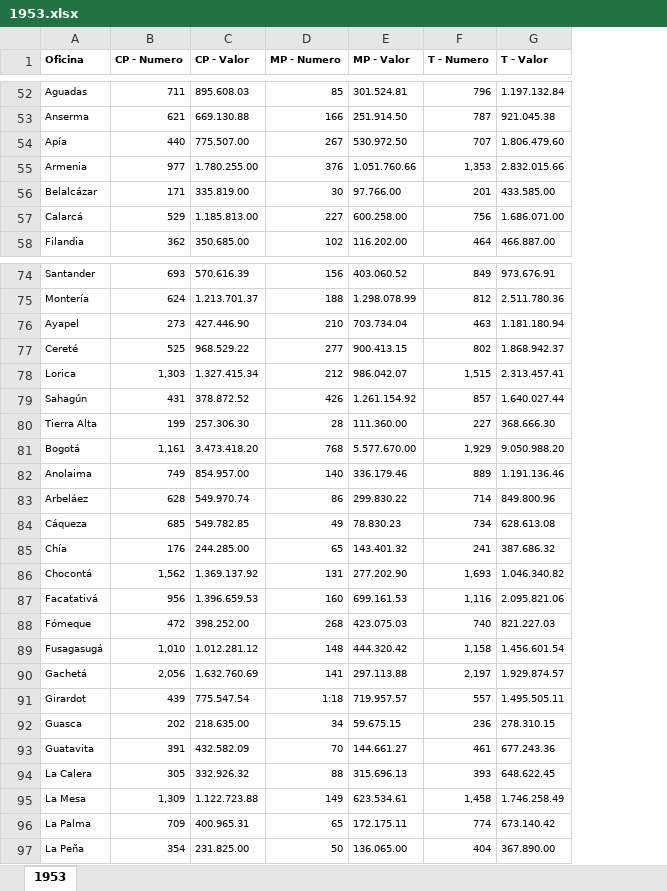
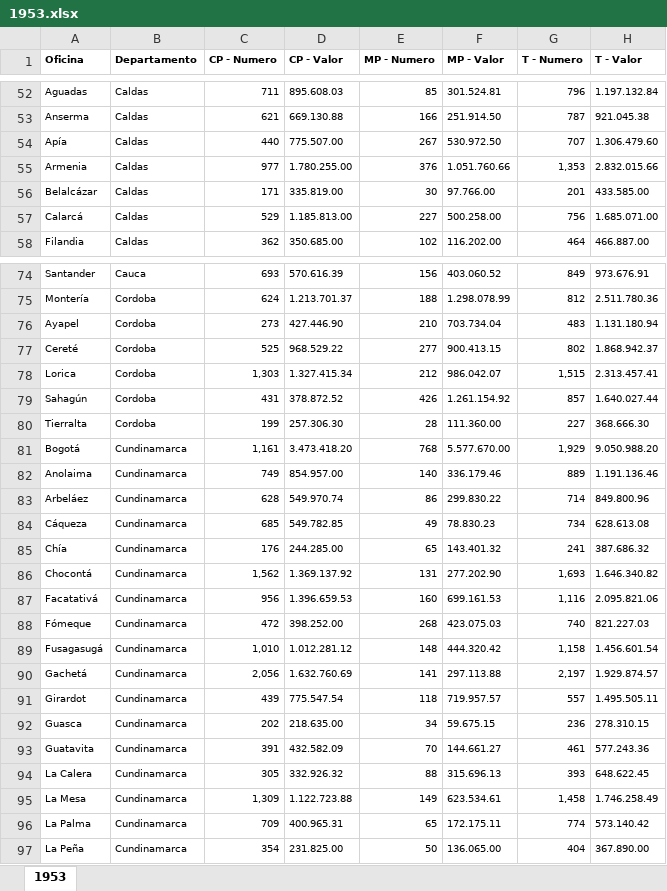
Before and after one commit to jl-tavera/CajaCreditoAgrario, an Excel workbook: input/DANE/1953.xlsx, sheet 1953, drawn as a sheet; only a part is shown, gaps mark what is left out; values as stored, in another font and other column widths than the file's, no borders; addresses are those after the commit; the diff covers the shown part only; the diff names each change by its address in the sheet, - before the commit and + after, or states it on an @@ line.

```diff
--- a/input/DANE/1953.xlsx (sheet 1953)
+++ b/input/DANE/1953.xlsx (sheet 1953)
+column B (Departamento), rows 52-58: all Caldas; rows 74-97: Cauca | Cordoba | Cordoba | Cordoba | Cordoba | Cordoba | Cordoba | Cundinamarca | Cundinamarca | Cundinamarca | Cundinamarca | Cundinamarca | Cundinamarca | Cundinamarca | Cundinamarca | Cundinamarca | Cundinamarca | Cundinamarca | Cundinamarca | Cundinamarca | Cundinamarca | Cundinamarca | Cundinamarca | Cundinamarca
-H54 (T - Valor): 1.806.479.60
+H54 (T - Valor): 1.306.479.60
-F57 (MP - Valor): 600.258.00
+F57 (MP - Valor): 500.258.00
-H57 (T - Valor): 1.686.071.00
+H57 (T - Valor): 1.685.071.00
-G76 (T - Numero): 463
+G76 (T - Numero): 483
-H76 (T - Valor): 1.181.180.94
+H76 (T - Valor): 1.131.180.94
-A80 (Oficina): Tierra Alta
+A80 (Oficina): Tierralta
-H86 (T - Valor): 1.046.340.82
+H86 (T - Valor): 1.646.340.82
-E91 (MP - Numero): 1:18
+E91 (MP - Numero): 118
-H93 (T - Valor): 677.243.36
+H93 (T - Valor): 577.243.36
-H96 (T - Valor): 673.140.42
+H96 (T - Valor): 573.140.42
```
Also changed, not shown: 23 edited cells elsewhere in this sheet, 5 other files.
